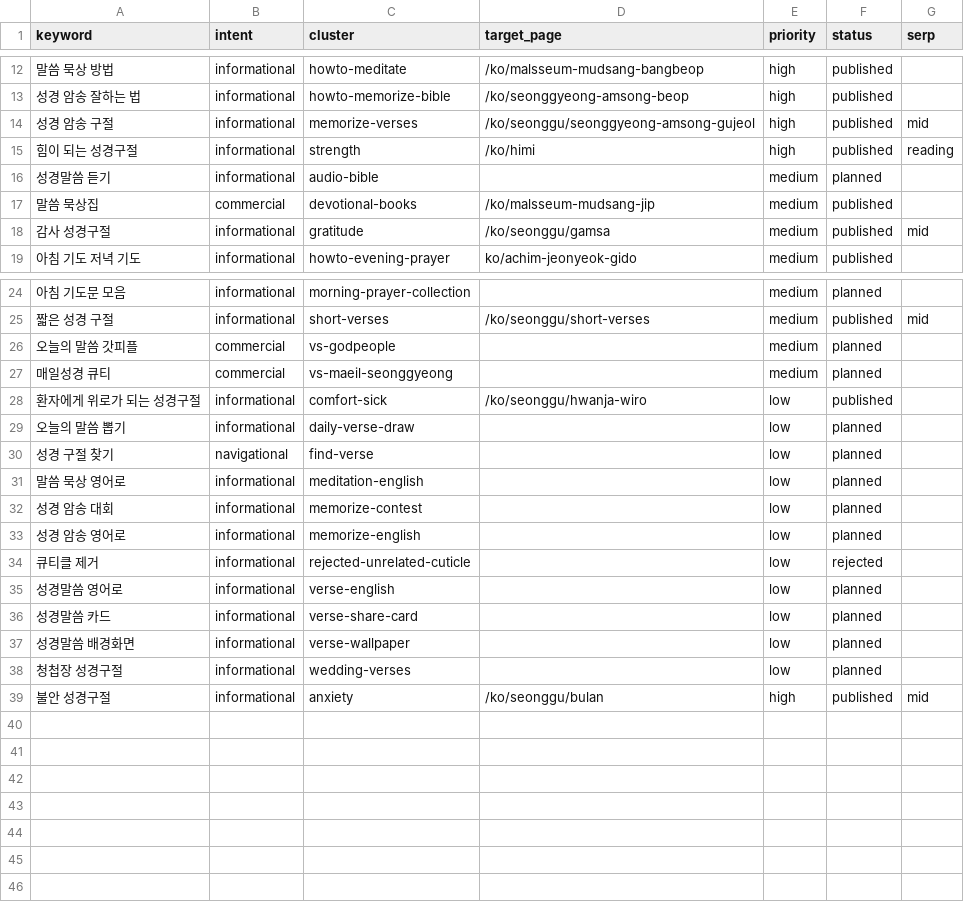
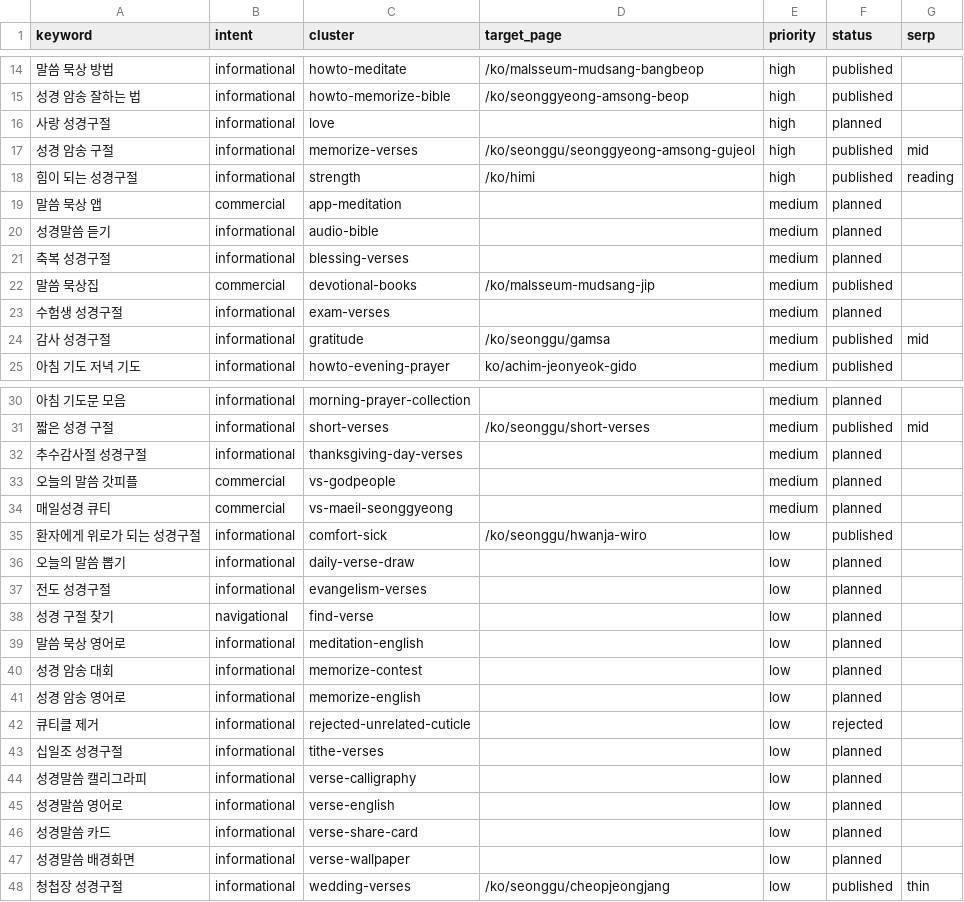
Before and after one commit to whoiskenneth-beep/bibleversealarm-site, a CSV file: seo/keywords/ko.csv, drawn as a sheet; only a part is shown, gaps mark what is left out; the diff covers the shown part only.

```diff
--- a/seo/keywords/ko.csv
+++ b/seo/keywords/ko.csv
@@ -13,6 +15,10 @@ keyword,intent,cluster,target_page,priority,status,serp
 성경 암송 잘하는 법,informational,howto-memorize-bible,/ko/seonggyeong-amsong-beop,high,published,
+사랑 성경구절,informational,love,,high,planned,
 성경 암송 구절,informational,memorize-verses,/ko/seonggu/seonggyeong-amsong-gujeol,high,published,mid
 힘이 되는 성경구절,informational,strength,/ko/himi,high,published,reading
+말씀 묵상 앱,commercial,app-meditation,,medium,planned,
 성경말씀 듣기,informational,audio-bible,,medium,planned,
+축복 성경구절,informational,blessing-verses,,medium,planned,
 말씀 묵상집,commercial,devotional-books,/ko/malsseum-mudsang-jip,medium,published,
+수험생 성경구절,informational,exam-verses,,medium,planned,
 감사 성경구절,informational,gratitude,/ko/seonggu/gamsa,medium,published,mid
@@ -25,2 +31,3 @@ keyword,intent,cluster,target_page,priority,status,serp
 짧은 성경 구절,informational,short-verses,/ko/seonggu/short-verses,medium,published,mid
+추수감사절 성경구절,informational,thanksgiving-day-verses,,medium,planned,
 오늘의 말씀 갓피플,commercial,vs-godpeople,,medium,planned,
@@ -29,2 +36,3 @@ keyword,intent,cluster,target_page,priority,status,serp
 오늘의 말씀 뽑기,informational,daily-verse-draw,,low,planned,
+전도 성경구절,informational,evangelism-verses,,low,planned,
 성경 구절 찾기,navigational,find-verse,,low,planned,
@@ -34,2 +42,4 @@ keyword,intent,cluster,target_page,priority,status,serp
 큐티클 제거,informational,rejected-unrelated-cuticle,,low,rejected,
+십일조 성경구절,informational,tithe-verses,,low,planned,
+성경말씀 캘리그라피,informational,verse-calligraphy,,low,planned,
 성경말씀 영어로,informational,verse-english,,low,planned,
@@ -37,3 +47,2 @@ keyword,intent,cluster,target_page,priority,status,serp
 성경말씀 배경화면,informational,verse-wallpaper,,low,planned,
-청첩장 성경구절,informational,wedding-verses,,low,planned,
-불안 성경구절,informational,anxiety,/ko/seonggu/bulan,high,published,mid
+청첩장 성경구절,informational,wedding-verses,/ko/seonggu/cheopjeongjang,low,published,thin
```
Also changed, not shown: 1 added row and 1 moved row elsewhere in this file, geo/targets.csv, seo/keywords/zh.csv, 3 other files.
